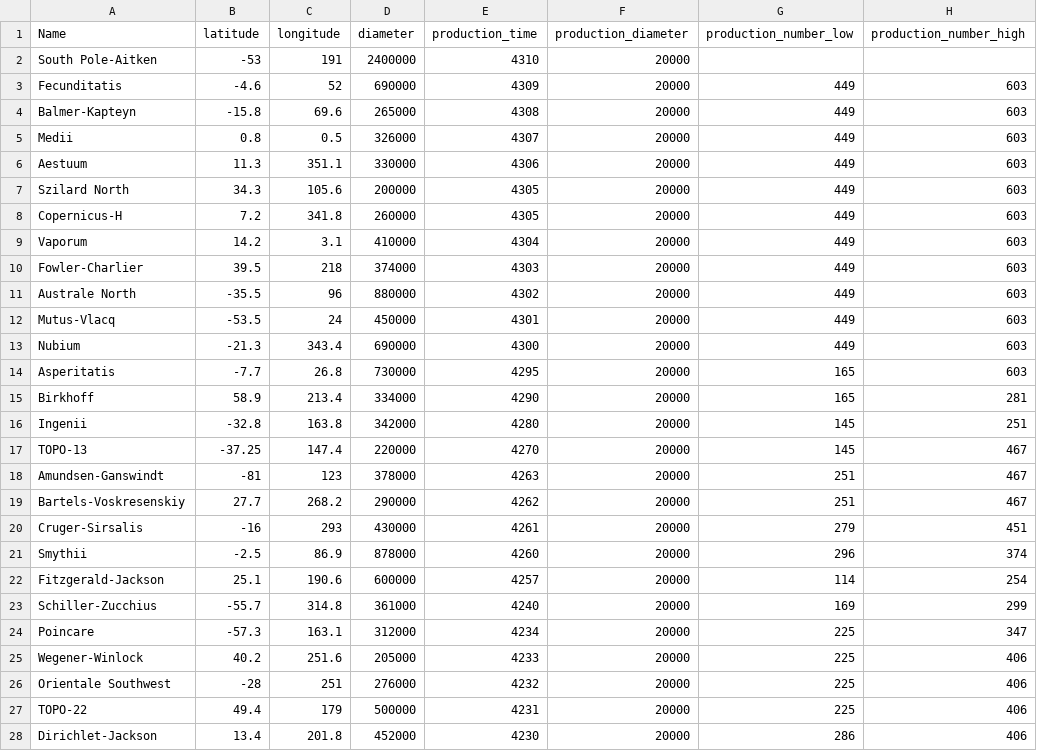
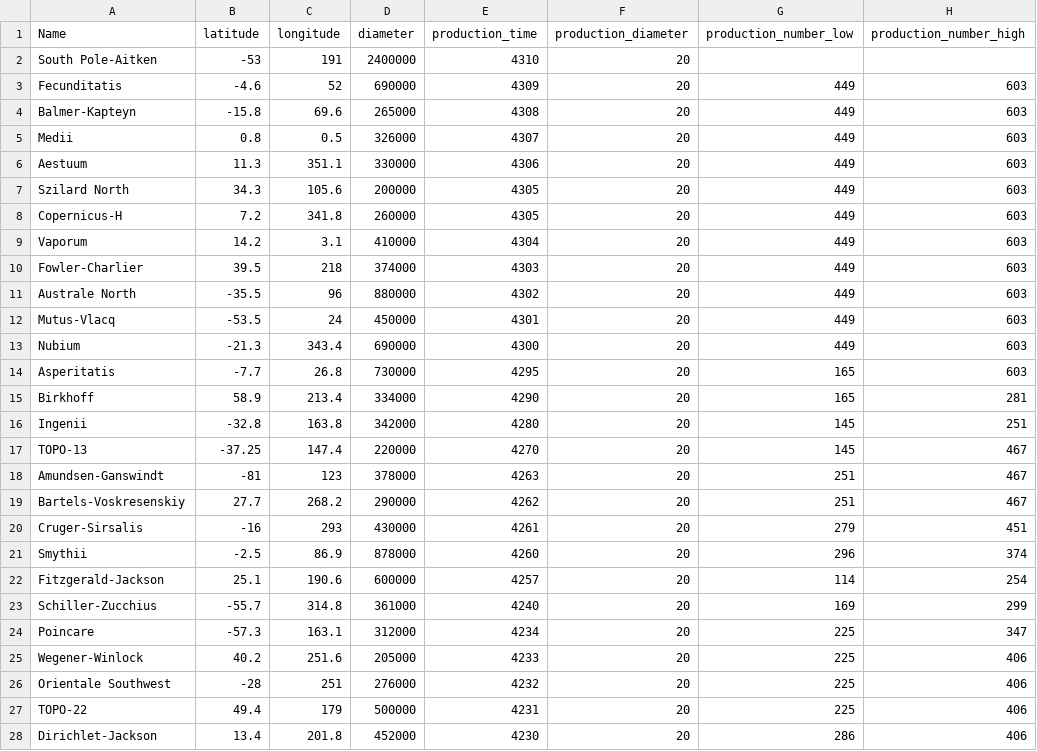
Before and after one commit to MintonGroup/cratermaker, a CSV file: examples/01-simulation_and_visualization/qmc_input.csv, drawn as a sheet; only a part is shown; the diff covers the shown part only; the diff names each change by its address in the sheet, - before the commit and + after, or states it on an @@ line.

Commit message:
Refactored to consistently use N(D) convention for run and populate inputs as well as quasimc files. Switched to D in km for this type of input.

```diff
--- a/examples/01-simulation_and_visualization/qmc_input.csv
+++ b/examples/01-simulation_and_visualization/qmc_input.csv
-F2:F28 (production_diameter): 20000
+F2:F28 (production_diameter): 20
```
Also changed, not shown: 46 edited cells elsewhere in this file, 5 other files.
